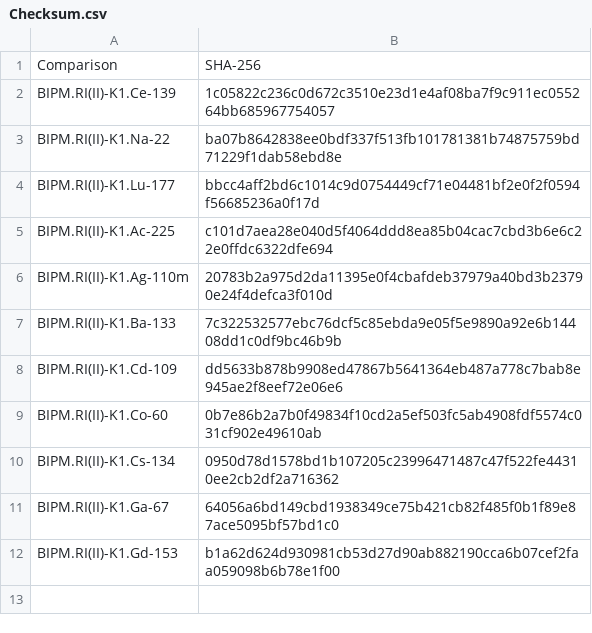
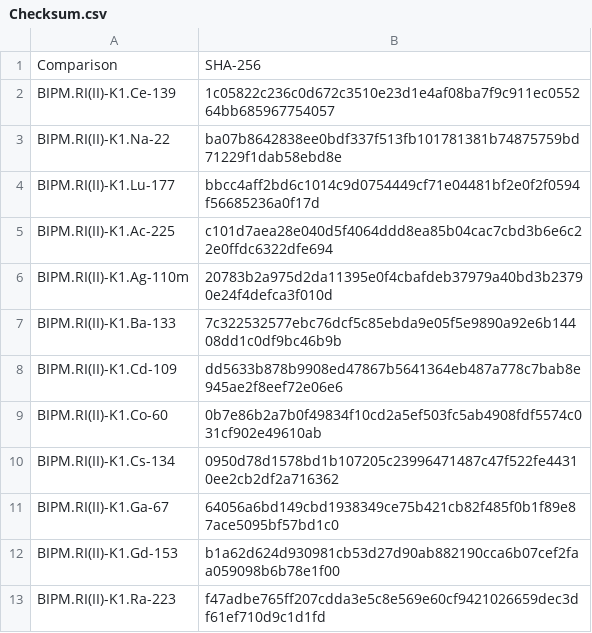
Before and after one commit to TheBIPM/CCRI-II-KC, a CSV file: Checksum.csv, drawn as a sheet; the diff names each change by its address in the sheet, - before the commit and + after, or states it on an @@ line.

```diff
--- a/Checksum.csv
+++ b/Checksum.csv
+row 13: BIPM.RI(II)-K1.Ra-223 | f47adbe765ff207cdda3e5c8e569e60cf9421026659dec3df61ef710d9c1d1fd
```
Also changed, not shown: 3 other files.
